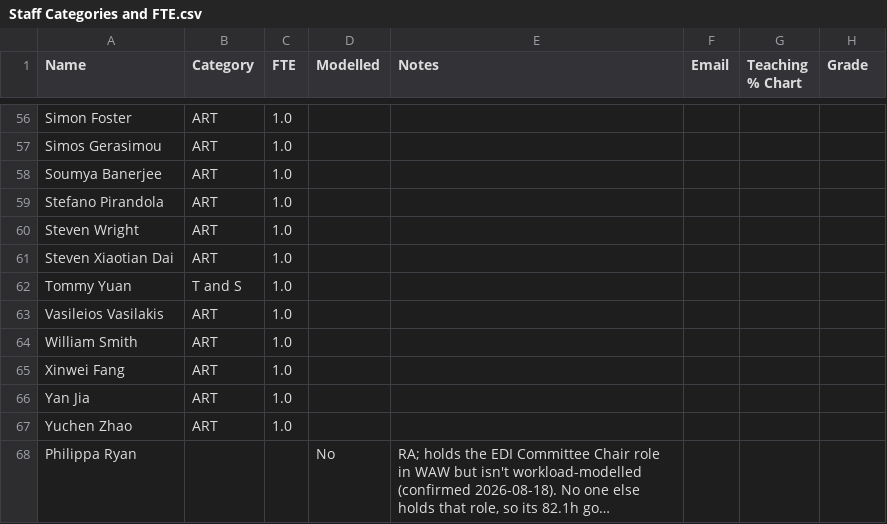
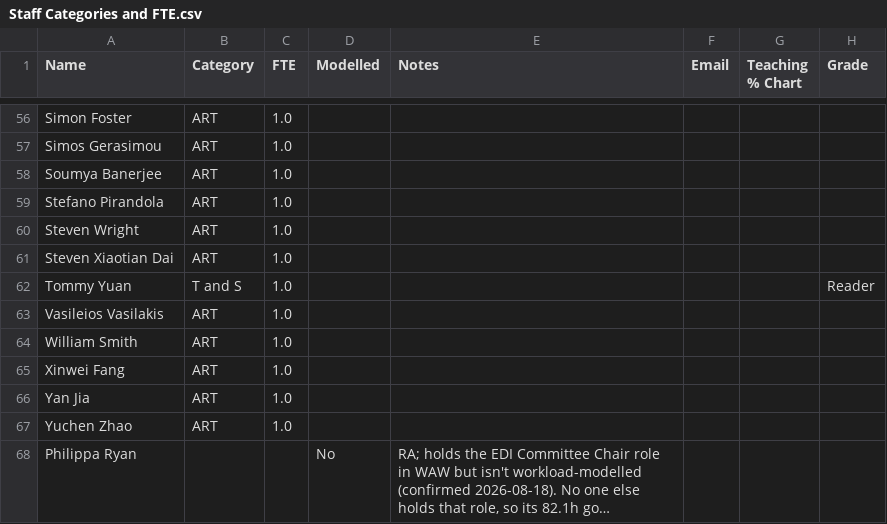
Before and after one commit to IainBate/workload-model, a CSV file: data/Staff Categories and FTE.csv, drawn as a sheet; only a part is shown, gaps mark what is left out; long unchanged cells end in ….

Commit message:
chore: auto-commit after tool use at 2026-09-11 09:02:13

```diff
--- a/data/Staff Categories and FTE.csv
+++ b/data/Staff Categories and FTE.csv
@@ -61,3 +61,3 @@ Steven Wright,ART,1.0,,,
 Steven Xiaotian Dai,ART,1.0,,,
-Tommy Yuan,T and S,1.0,,,
+Tommy Yuan,T and S,1.0,,,,,Reader
 Vasileios Vasilakis,ART,1.0,,,
```
